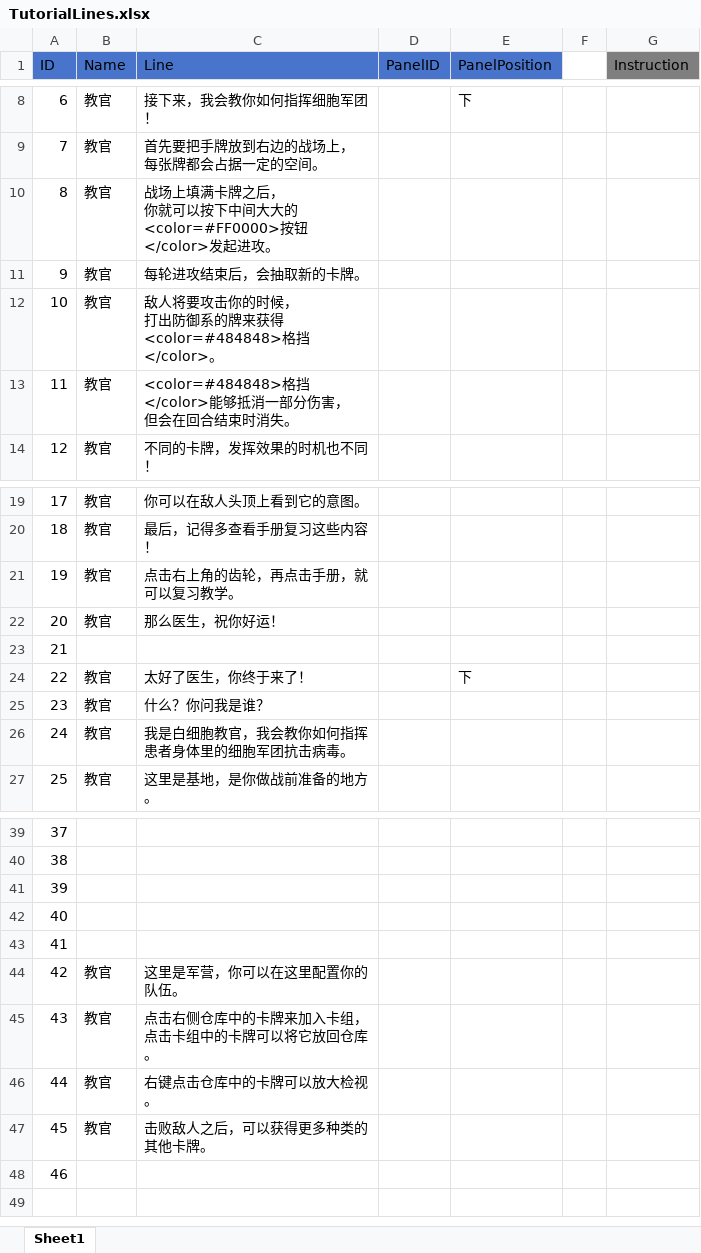
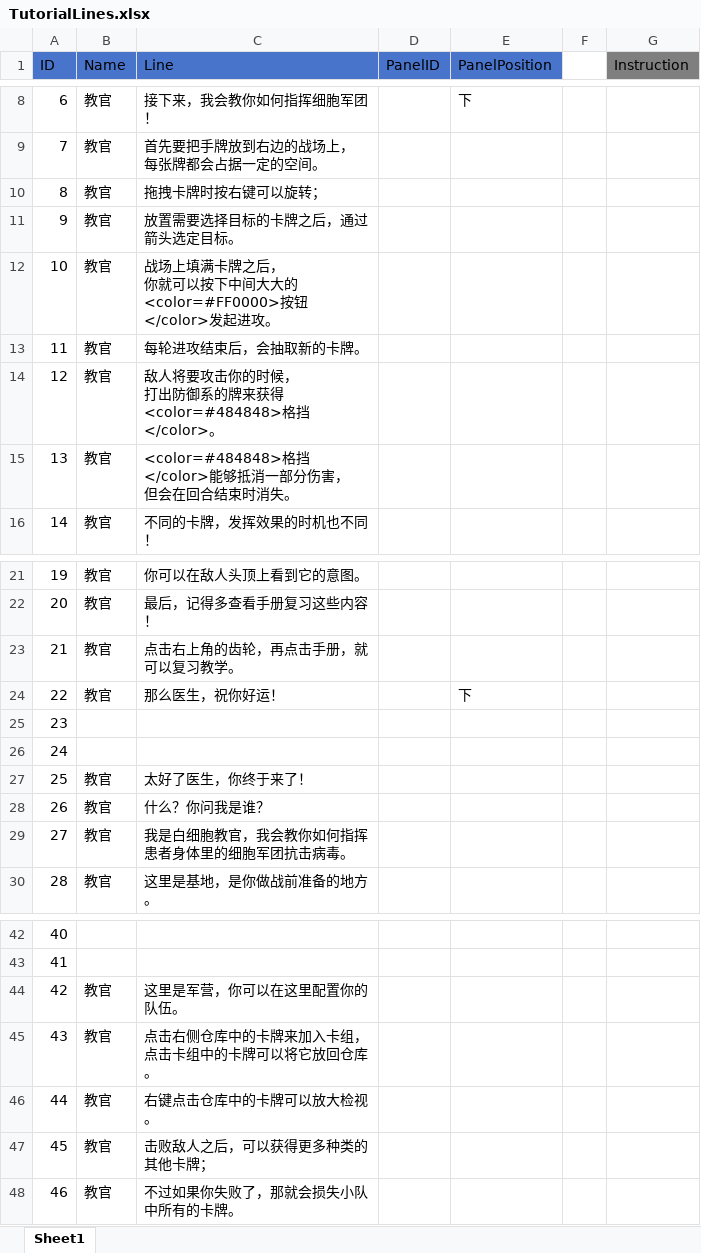
Before and after one commit to socks1024/Slay-the-Virus-2, an Excel workbook: Assets/Resources/ScriptableObjects/Tutorial/Excel/TutorialLines.xlsx, sheet Sheet1, drawn as a sheet; only a part is shown, gaps mark what is left out; values as stored, in another font and other column widths than the file's, no borders; removed rows and columns are numbered as before the commit, all else as after; the diff names each change by its address in the sheet, - before the commit and + after, or states it on an @@ line.

```diff
--- a/Assets/Resources/ScriptableObjects/Tutorial/Excel/TutorialLines.xlsx (sheet Sheet1)
+++ b/Assets/Resources/ScriptableObjects/Tutorial/Excel/TutorialLines.xlsx (sheet Sheet1)
+row 10: 8 | 教官 | 拖拽卡牌时按右键可以旋转；
+row 11: 9 | 教官 | 放置需要选择目标的卡牌之后，通过箭头选定目标。
@@ column A (ID) renumbered between rows 12 and 43 @@
-E24 (PanelPosition): (empty)
+E24 (PanelPosition): 下
@@ row 41 moved to row 26: 24 @@
-E27 (PanelPosition): 下
+E27 (PanelPosition): (empty)
-row 42: 40
-row 43: 41
-C47 (Line): 击败敌人之后，可以获得更多种类的其他卡牌。
+C47 (Line): 击败敌人之后，可以获得更多种类的其他卡牌；
-B48 (Name): (empty)
+B48 (Name): 教官
-C48 (Line): (empty)
+C48 (Line): 不过如果你失败了，那就会损失小队中所有的卡牌。
```
Also changed, not shown: 23 other files.
